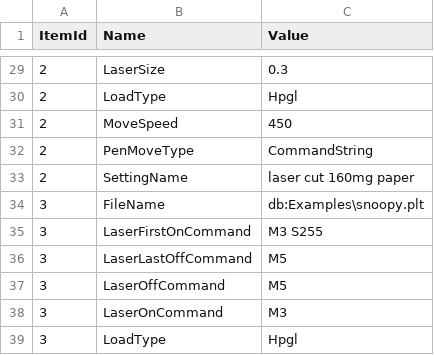
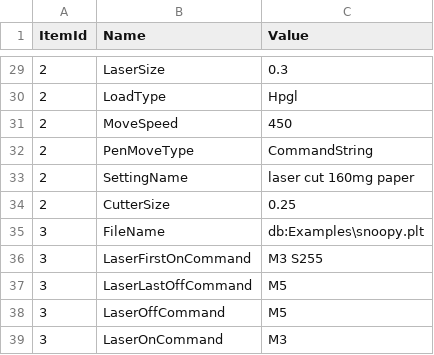
Before and after one commit to aiten/CNCLib, a CSV file: Src/Repository/DefaultData/ItemProperty.csv, drawn as a sheet; only a part is shown, gaps mark what is left out; the shorter side is filled out with more unchanged rows; the diff names each change by its address in the sheet, - before the commit and + after, or states it on an @@ line.

Commit message:
GCode Run defaults
GCode Run defaults

```diff
--- a/Src/Repository/DefaultData/ItemProperty.csv
+++ b/Src/Repository/DefaultData/ItemProperty.csv
+row 34: 2 | CutterSize | 0.25
```
Also changed, not shown: 3 other files.
